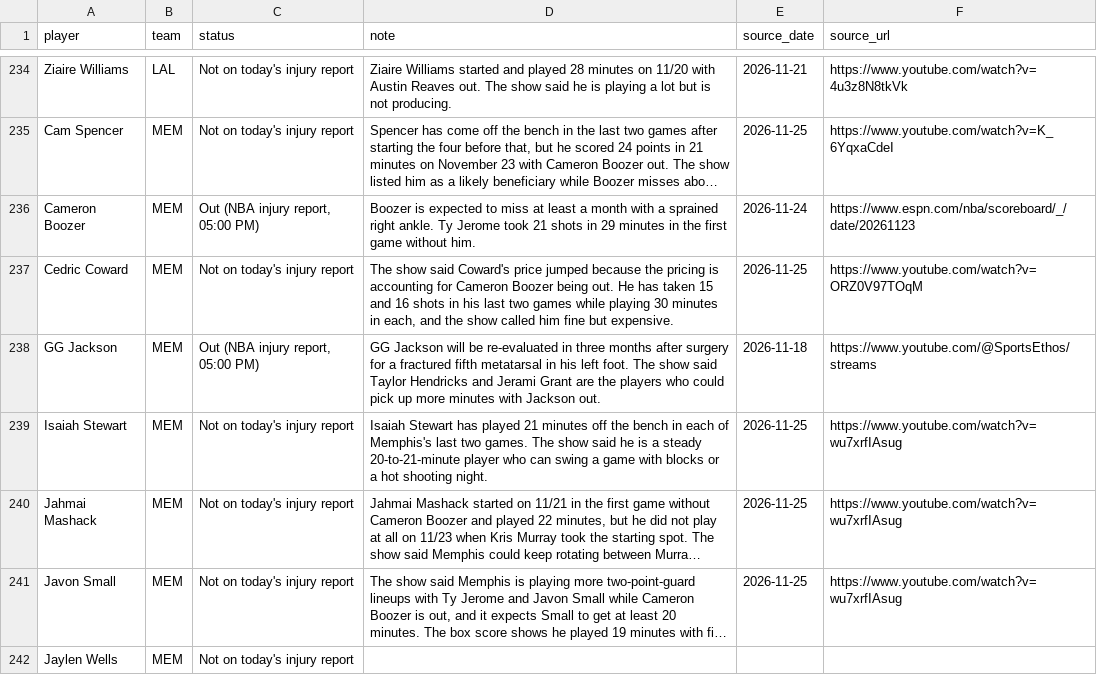
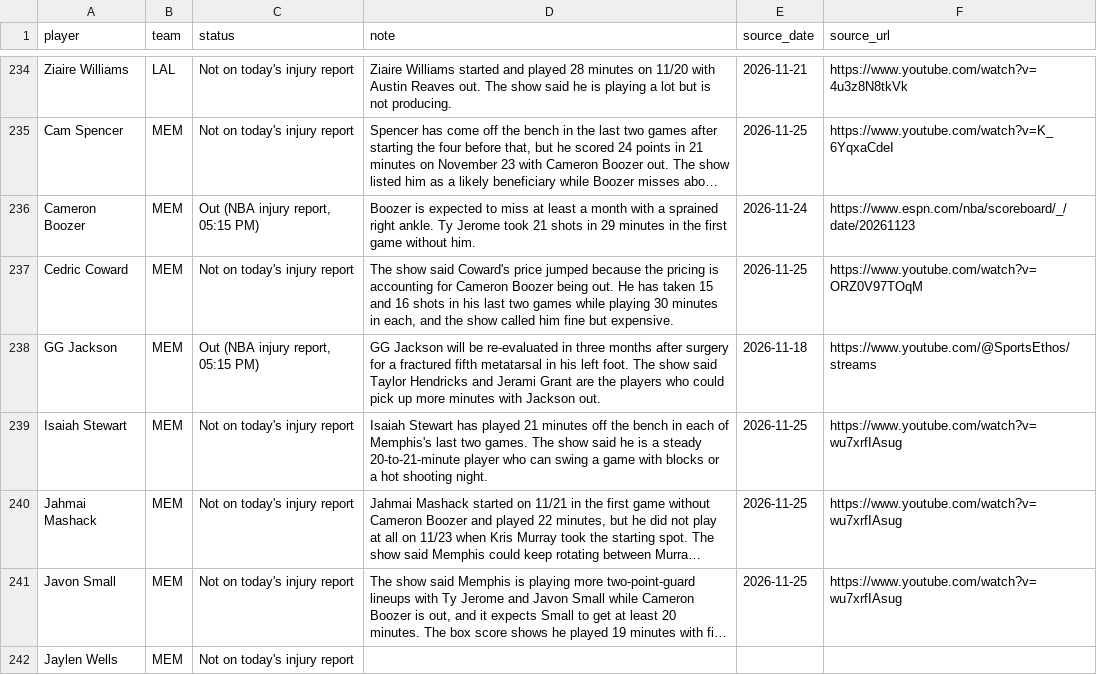
Before and after one commit to nascardataguy2/nba-2026-27, a CSV file: data/injuries.csv, drawn as a sheet; only a part is shown, gaps mark what is left out; long unchanged cells end in …; the diff covers the shown part only; the diff names each change by its address in the sheet, - before the commit and + after, or states it on an @@ line.

```diff
--- a/data/injuries.csv
+++ b/data/injuries.csv
-C236 (status): Out (NBA injury report, 05:00 PM)
+C236 (status): Out (NBA injury report, 05:15 PM)
-C238 (status): Out (NBA injury report, 05:00 PM)
+C238 (status): Out (NBA injury report, 05:15 PM)
```
Also changed, not shown: 64 edited cells elsewhere in this file, data/players.csv, 13 other files.
